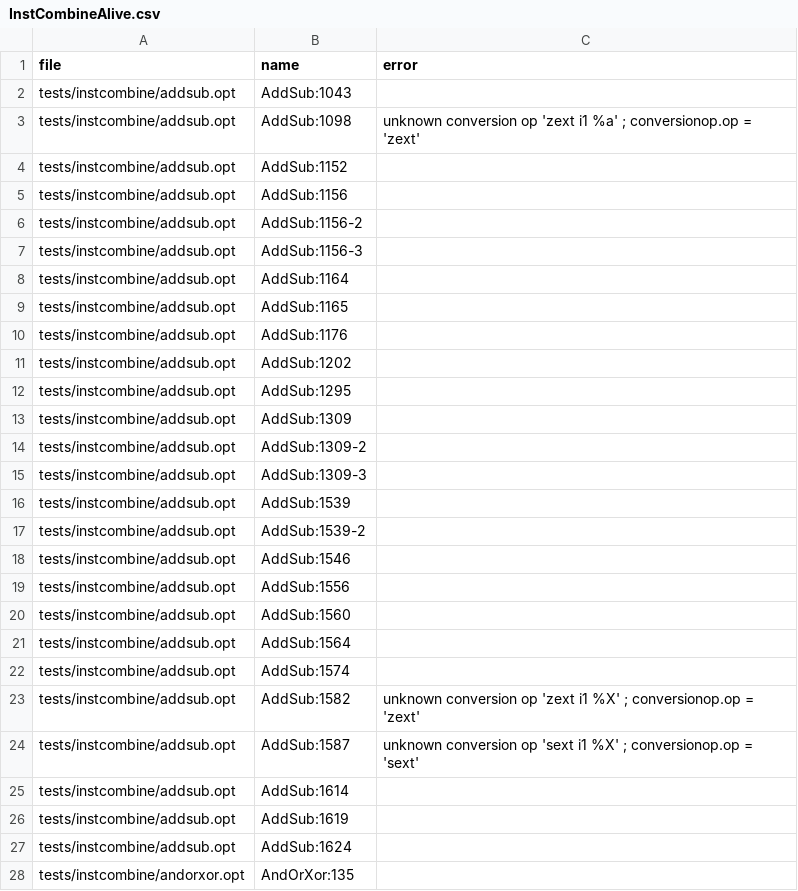
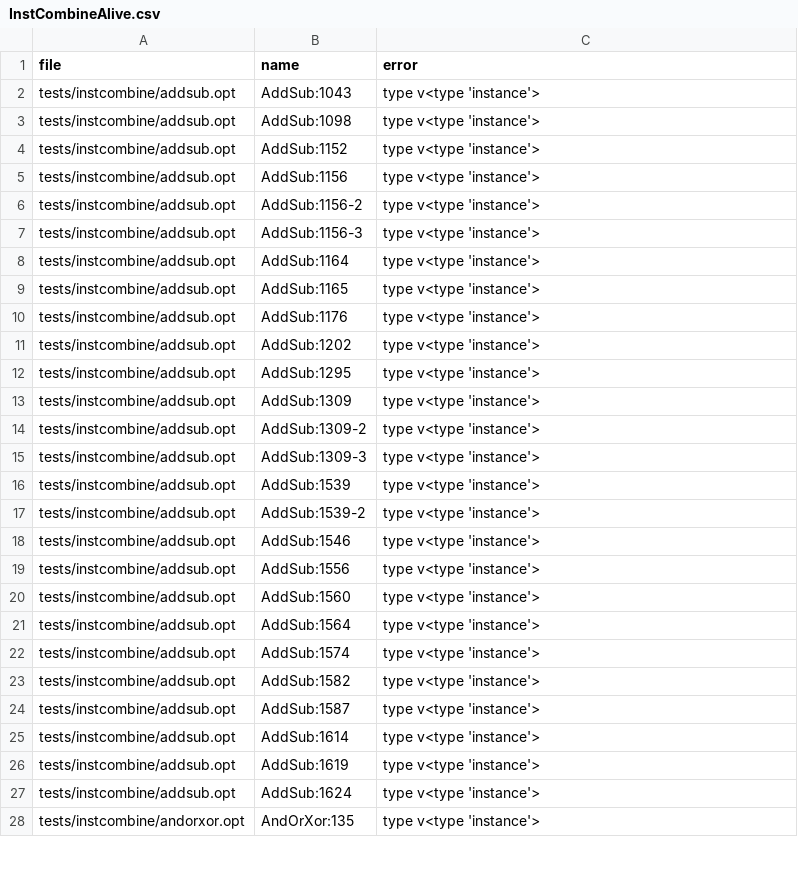
Before and after one commit to bollu/alive, a CSV file: experiment-out-data/InstCombineAlive.csv, drawn as a sheet; only a part is shown; the diff covers the shown part only.

```diff
--- a/experiment-out-data/InstCombineAlive.csv
+++ b/experiment-out-data/InstCombineAlive.csv
@@ -1,28 +1,28 @@
 file,name,error
-tests/instcombine/addsub.opt,AddSub:1043,
-tests/instcombine/addsub.opt,AddSub:1098,unknown conversion op 'zext i1 %a' ; conversionop.op = 'zext'
-tests/instcombine/addsub.opt,AddSub:1152,
-tests/instcombine/addsub.opt,AddSub:1156,
-tests/instcombine/addsub.opt,AddSub:1156-2,
-tests/instcombine/addsub.opt,AddSub:1156-3,
-tests/instcombine/addsub.opt,AddSub:1164,
-tests/instcombine/addsub.opt,AddSub:1165,
-tests/instcombine/addsub.opt,AddSub:1176,
-tests/instcombine/addsub.opt,AddSub:1202,
-tests/instcombine/addsub.opt,AddSub:1295,
-tests/instcombine/addsub.opt,AddSub:1309,
-tests/instcombine/addsub.opt,AddSub:1309-2,
-tests/instcombine/addsub.opt,AddSub:1309-3,
-tests/instcombine/addsub.opt,AddSub:1539,
-tests/instcombine/addsub.opt,AddSub:1539-2,
-tests/instcombine/addsub.opt,AddSub:1546,
-tests/instcombine/addsub.opt,AddSub:1556,
-tests/instcombine/addsub.opt,AddSub:1560,
-tests/instcombine/addsub.opt,AddSub:1564,
-tests/instcombine/addsub.opt,AddSub:1574,
-tests/instcombine/addsub.opt,AddSub:1582,unknown conversion op 'zext i1 %X' ; conversionop.op = 'zext'
-tests/instcombine/addsub.opt,AddSub:1587,unknown conversion op 'sext i1 %X' ; conversionop.op = 'sext'
-tests/instcombine/addsub.opt,AddSub:1614,
-tests/instcombine/addsub.opt,AddSub:1619,
-tests/instcombine/addsub.opt,AddSub:1624,
-tests/instcombine/andorxor.opt,AndOrXor:135,
+tests/instcombine/addsub.opt,AddSub:1043,type v<type 'instance'>
+tests/instcombine/addsub.opt,AddSub:1098,type v<type 'instance'>
+tests/instcombine/addsub.opt,AddSub:1152,type v<type 'instance'>
+tests/instcombine/addsub.opt,AddSub:1156,type v<type 'instance'>
+tests/instcombine/addsub.opt,AddSub:1156-2,type v<type 'instance'>
+tests/instcombine/addsub.opt,AddSub:1156-3,type v<type 'instance'>
+tests/instcombine/addsub.opt,AddSub:1164,type v<type 'instance'>
+tests/instcombine/addsub.opt,AddSub:1165,type v<type 'instance'>
+tests/instcombine/addsub.opt,AddSub:1176,type v<type 'instance'>
+tests/instcombine/addsub.opt,AddSub:1202,type v<type 'instance'>
+tests/instcombine/addsub.opt,AddSub:1295,type v<type 'instance'>
+tests/instcombine/addsub.opt,AddSub:1309,type v<type 'instance'>
+tests/instcombine/addsub.opt,AddSub:1309-2,type v<type 'instance'>
+tests/instcombine/addsub.opt,AddSub:1309-3,type v<type 'instance'>
+tests/instcombine/addsub.opt,AddSub:1539,type v<type 'instance'>
+tests/instcombine/addsub.opt,AddSub:1539-2,type v<type 'instance'>
+tests/instcombine/addsub.opt,AddSub:1546,type v<type 'instance'>
+tests/instcombine/addsub.opt,AddSub:1556,type v<type 'instance'>
+tests/instcombine/addsub.opt,AddSub:1560,type v<type 'instance'>
+tests/instcombine/addsub.opt,AddSub:1564,type v<type 'instance'>
+tests/instcombine/addsub.opt,AddSub:1574,type v<type 'instance'>
+tests/instcombine/addsub.opt,AddSub:1582,type v<type 'instance'>
+tests/instcombine/addsub.opt,AddSub:1587,type v<type 'instance'>
+tests/instcombine/addsub.opt,AddSub:1614,type v<type 'instance'>
+tests/instcombine/addsub.opt,AddSub:1619,type v<type 'instance'>
+tests/instcombine/addsub.opt,AddSub:1624,type v<type 'instance'>
+tests/instcombine/andorxor.opt,AndOrXor:135,type v<type 'instance'>
```
Also changed, not shown: 157 edited cells elsewhere in this file, 3 other files.
